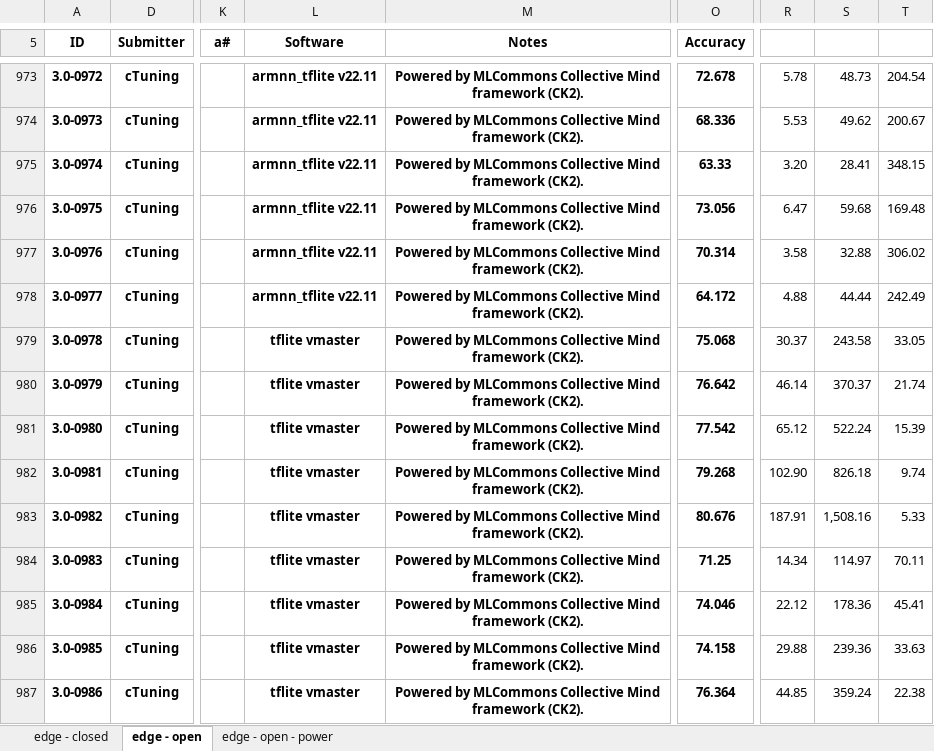
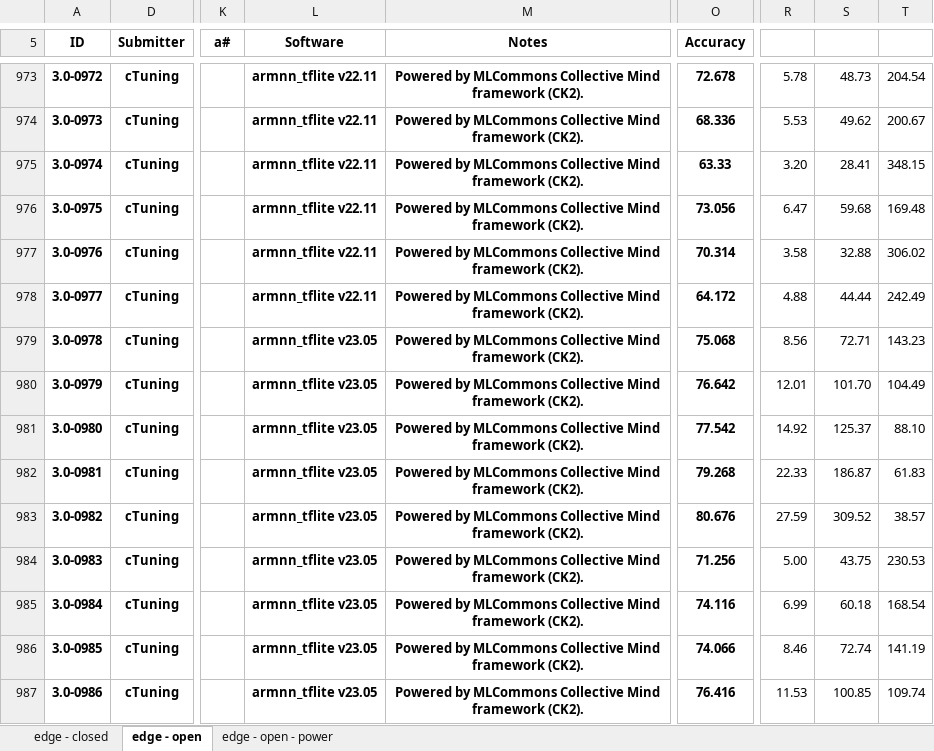
Before and after one commit to ctuning/mlperf_inference_submissions_v3.1a, an Excel workbook: summary.xlsx, sheet edge - open, drawn as a sheet; only a part is shown, gaps mark what is left out; values as stored, in another font and other column widths than the file's, no borders; conditional formats not drawn; the diff covers the shown part only; the diff names each change by its address in the sheet, - before the commit and + after, or states it on an @@ line.

```diff
--- a/summary.xlsx (sheet edge - open)
+++ b/summary.xlsx (sheet edge - open)
-L979:L987 (Software): tflite vmaster
+L979:L987 (Software): armnn_tflite v23.05
-R979: 30.37
+R979: 8.56
-S979: 243.58
+S979: 72.71
-T979: 33.05
+T979: 143.23
-R980: 46.14
+R980: 12.01
-S980: 370.37
+S980: 101.70
-T980: 21.74
+T980: 104.49
-R981: 65.12
+R981: 14.92
-S981: 522.24
+S981: 125.37
-T981: 15.39
+T981: 88.10
-R982: 102.90
+R982: 22.33
-S982: 826.18
+S982: 186.87
-T982: 9.74
+T982: 61.83
-R983: 187.91
+R983: 27.59
-S983: 1,508.16
+S983: 309.52
-T983: 5.33
+T983: 38.57
-O984 (Accuracy): 71.25
+O984 (Accuracy): 71.256
-R984: 14.34
+R984: 5.00
-S984: 114.97
+S984: 43.75
-T984: 70.11
+T984: 230.53
-O985 (Accuracy): 74.046
+O985 (Accuracy): 74.116
-R985: 22.12
+R985: 6.99
-S985: 178.36
+S985: 60.18
-T985: 45.41
+T985: 168.54
-O986 (Accuracy): 74.158
+O986 (Accuracy): 74.066
-R986: 29.88
+R986: 8.46
-S986: 239.36
+S986: 72.74
-T986: 33.63
+T986: 141.19
-O987 (Accuracy): 76.364
+O987 (Accuracy): 76.416
-R987: 44.85
+R987: 11.53
-S987: 359.24
+S987: 100.85
-T987: 22.38
+T987: 109.74
```
Also changed, not shown: 81 added rows and 325 edited cells elsewhere in this sheet, sheet edge - open - power, sheet edge - closed, formulas that keep their value, hidden cells, 4 other files.
